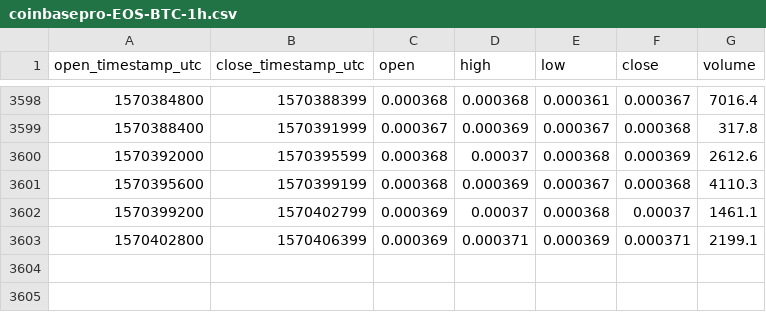
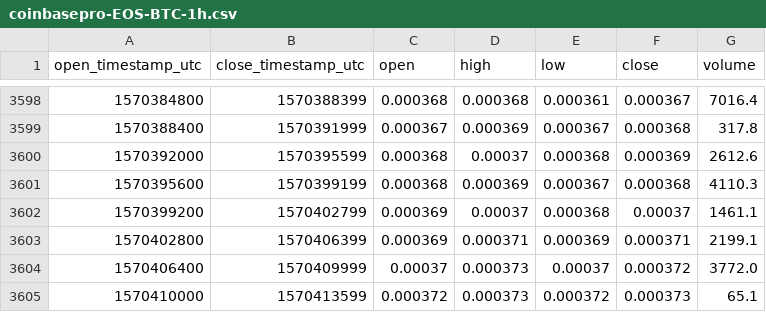
Before and after one commit to cryptobigbro/coinbasepro-EOS-BTC, a CSV file: coinbasepro-EOS-BTC-1h.csv, drawn as a sheet; only a part is shown, gaps mark what is left out; the diff names each change by its address in the sheet, - before the commit and + after, or states it on an @@ line.

Commit message:
Update OHLCV data.

```diff
--- a/coinbasepro-EOS-BTC-1h.csv
+++ b/coinbasepro-EOS-BTC-1h.csv
+row 3604: 1570406400 | 1570409999 | 0.00037 | 0.000373 | 0.00037 | 0.000372 | 3772.0
+row 3605: 1570410000 | 1570413599 | 0.000372 | 0.000373 | 0.000372 | 0.000373 | 65.1
```
